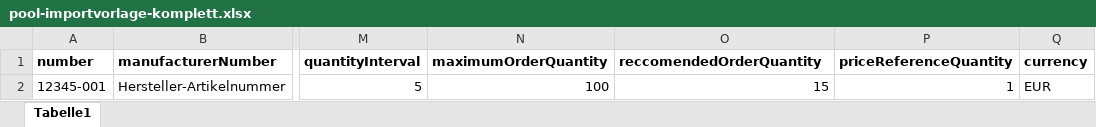
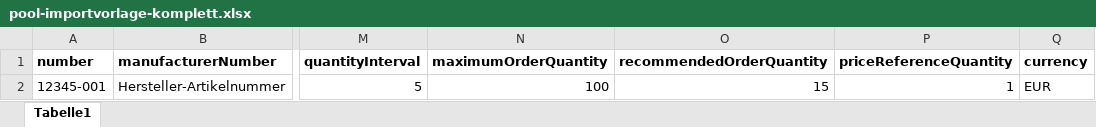
Before and after one commit to poolalpin/edi-docs, an Excel workbook: static/excel/pool-importvorlage-komplett.xlsx, sheet Tabelle1, drawn as a sheet; only a part is shown, gaps mark what is left out; values as stored, in another font and other column widths than the file's, no borders; the diff names each change by its address in the sheet, - before the commit and + after, or states it on an @@ line.

Commit message:
corrected spelling

```diff
--- a/static/excel/pool-importvorlage-komplett.xlsx (sheet Tabelle1)
+++ b/static/excel/pool-importvorlage-komplett.xlsx (sheet Tabelle1)
-O1: reccomendedOrderQuantity
+O1: recommendedOrderQuantity
```
